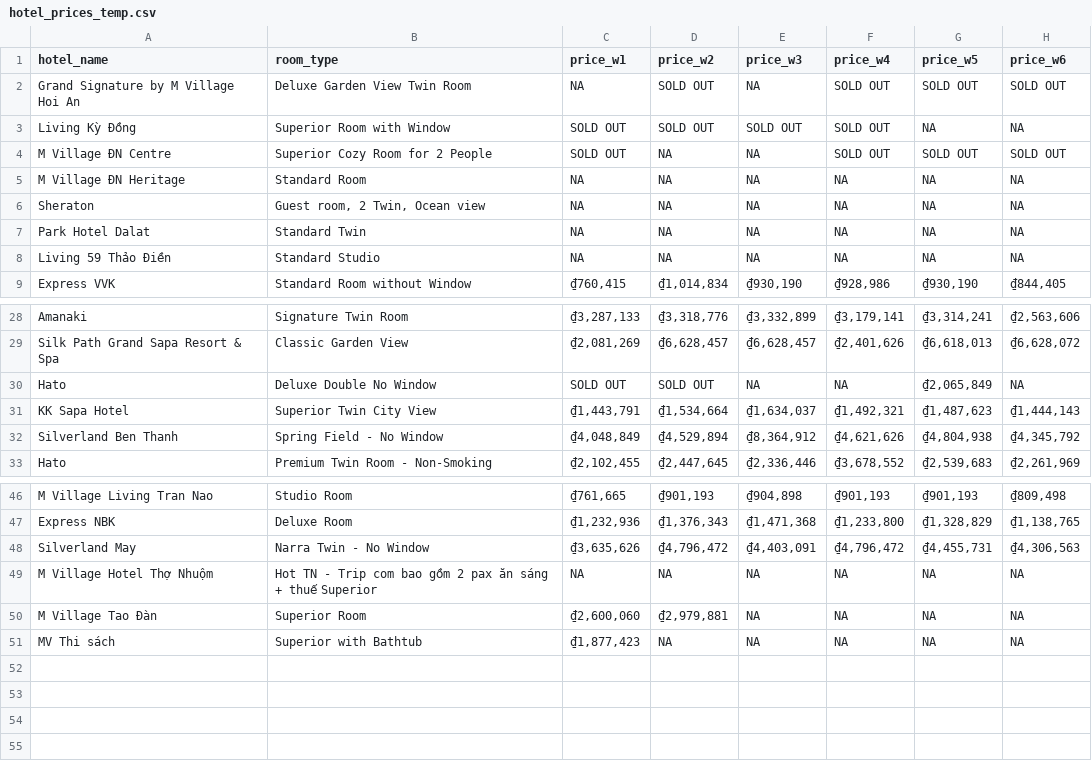
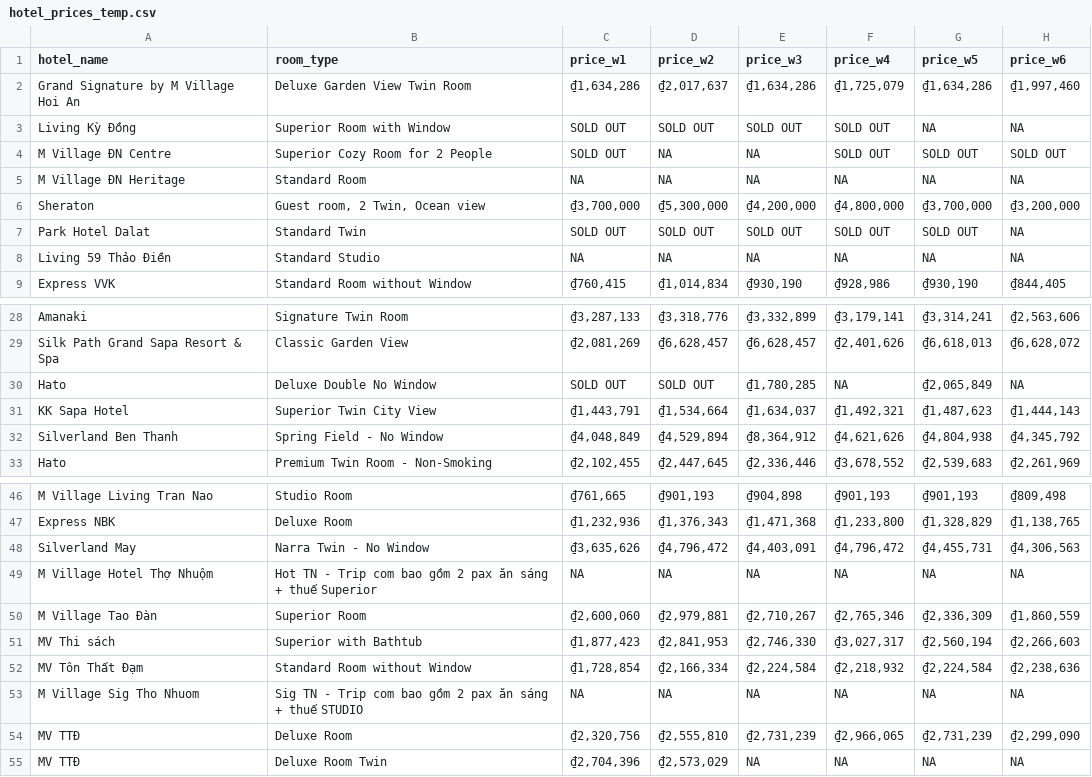
Before and after one commit to hchinhtrung/mvillage-email-template, a CSV file: 31.crawl-tool/hotel_prices_temp.csv, drawn as a sheet; only a part is shown, gaps mark what is left out.

Commit message:
Update hotel_prices_temp.csv

```diff
--- a/31.crawl-tool/hotel_prices_temp.csv
+++ b/31.crawl-tool/hotel_prices_temp.csv
@@ -1,3 +1,3 @@
 hotel_name,room_type,price_w1,price_w2,price_w3,price_w4,price_w5,price_w6
-Grand Signature by M Village Hoi An,Deluxe Garden View Twin Room,NA,SOLD OUT,NA,SOLD OUT,SOLD OUT,SOLD OUT
+Grand Signature by M Village Hoi An,Deluxe Garden View Twin Room,"₫1,634,286","₫2,017,637","₫1,634,286","₫1,725,079","₫1,634,286","₫1,997,460"
 Living Kỳ Đồng,Superior Room with Window,SOLD OUT,SOLD OUT,SOLD OUT,SOLD OUT,NA,NA
@@ -5,4 +5,4 @@ M Village ĐN Centre,Superior Cozy Room for 2 People,SOLD OUT,NA,NA,SOLD OUT,SOL
 M Village ĐN Heritage,Standard Room,NA,NA,NA,NA,NA,NA
-Sheraton,"Guest room, 2 Twin, Ocean view",NA,NA,NA,NA,NA,NA
-Park Hotel Dalat,Standard Twin,NA,NA,NA,NA,NA,NA
+Sheraton,"Guest room, 2 Twin, Ocean view","₫3,700,000","₫5,300,000","₫4,200,000","₫4,800,000","₫3,700,000","₫3,200,000"
+Park Hotel Dalat,Standard Twin,SOLD OUT,SOLD OUT,SOLD OUT,SOLD OUT,SOLD OUT,NA
 Living 59 Thảo Điền,Standard Studio,NA,NA,NA,NA,NA,NA
@@ -29,3 +29,3 @@ Amanaki,Signature Twin Room,"₫3,287,133","₫3,318,776","₫3,332,899","₫3,1
 Silk Path Grand Sapa Resort & Spa,Classic Garden View,"₫2,081,269","₫6,628,457","₫6,628,457","₫2,401,626","₫6,618,013","₫6,628,072"
-Hato,Deluxe Double No Window,SOLD OUT,SOLD OUT,NA,NA,"₫2,065,849",NA
+Hato,Deluxe Double No Window,SOLD OUT,SOLD OUT,"₫1,780,285",NA,"₫2,065,849",NA
 KK Sapa Hotel,Superior Twin City View,"₫1,443,791","₫1,534,664","₫1,634,037","₫1,492,321","₫1,487,623","₫1,444,143"
@@ -49,3 +49,7 @@ Silverland May,Narra Twin - No Window,"₫3,635,626","₫4,796,472","₫4,403,09
 M Village Hotel Thợ Nhuộm,Hot TN - Trip com bao gồm 2 pax ăn sáng + thuế Superior,NA,NA,NA,NA,NA,NA
-M Village Tao Đàn,Superior Room,"₫2,600,060","₫2,979,881",NA,NA,NA,NA
-MV Thi sách,Superior with Bathtub,"₫1,877,423",NA,NA,NA,NA,NA
+M Village Tao Đàn,Superior Room,"₫2,600,060","₫2,979,881","₫2,710,267","₫2,765,346","₫2,336,309","₫1,860,559"
+MV Thi sách,Superior with Bathtub,"₫1,877,423","₫2,841,953","₫2,746,330","₫3,027,317","₫2,560,194","₫2,266,603"
+MV Tôn Thất Đạm,Standard Room without Window,"₫1,728,854","₫2,166,334","₫2,224,584","₫2,218,932","₫2,224,584","₫2,238,636"
+M Village Sig Tho Nhuom,Sig TN - Trip com bao gồm 2 pax ăn sáng + thuế STUDIO,NA,NA,NA,NA,NA,NA
+MV TTĐ,Deluxe Room,"₫2,320,756","₫2,555,810","₫2,731,239","₫2,966,065","₫2,731,239","₫2,299,090"
+MV TTĐ,Deluxe Room Twin,"₫2,704,396","₫2,573,029",NA,NA,NA,NA
```
